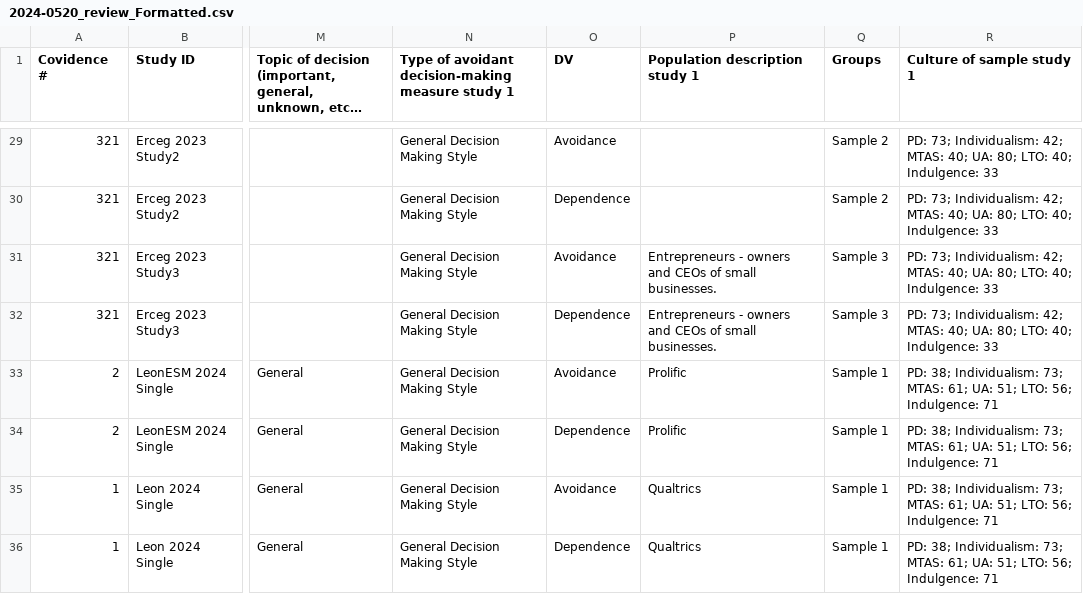
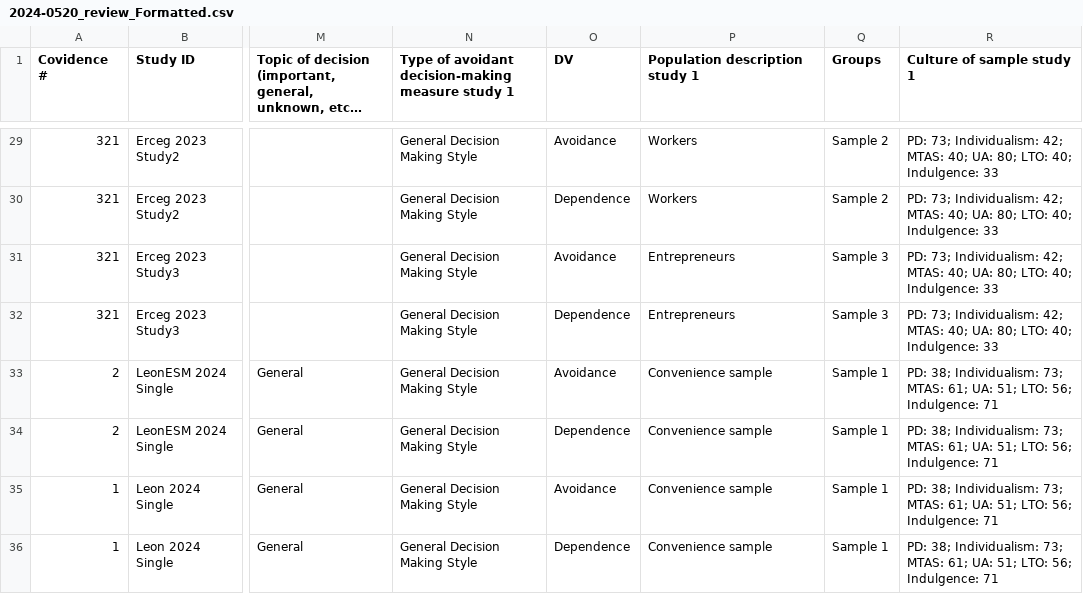
Before and after one commit to TarrenLC/meta, a CSV file: 2024-0520_review_Formatted.csv, drawn as a sheet; only a part is shown, gaps mark what is left out; long unchanged cells end in …; the diff covers the shown part only; the diff names each change by its address in the sheet, - before the commit and + after, or states it on an @@ line.

```diff
--- a/2024-0520_review_Formatted.csv
+++ b/2024-0520_review_Formatted.csv
-P29:P30 (Population description study 1): (empty)
+P29:P30 (Population description study 1): Workers
-P31:P32 (Population description study 1): Entrepreneurs - owners and CEOs of small businesses.
+P31:P32 (Population description study 1): Entrepreneurs
-P33:P34 (Population description study 1): Prolific
+P33:P34 (Population description study 1): Convenience sample
-P35:P36 (Population description study 1): Qualtrics
+P35:P36 (Population description study 1): Convenience sample
```
Also changed, not shown: 21 edited cells elsewhere in this file, 3 other files.
